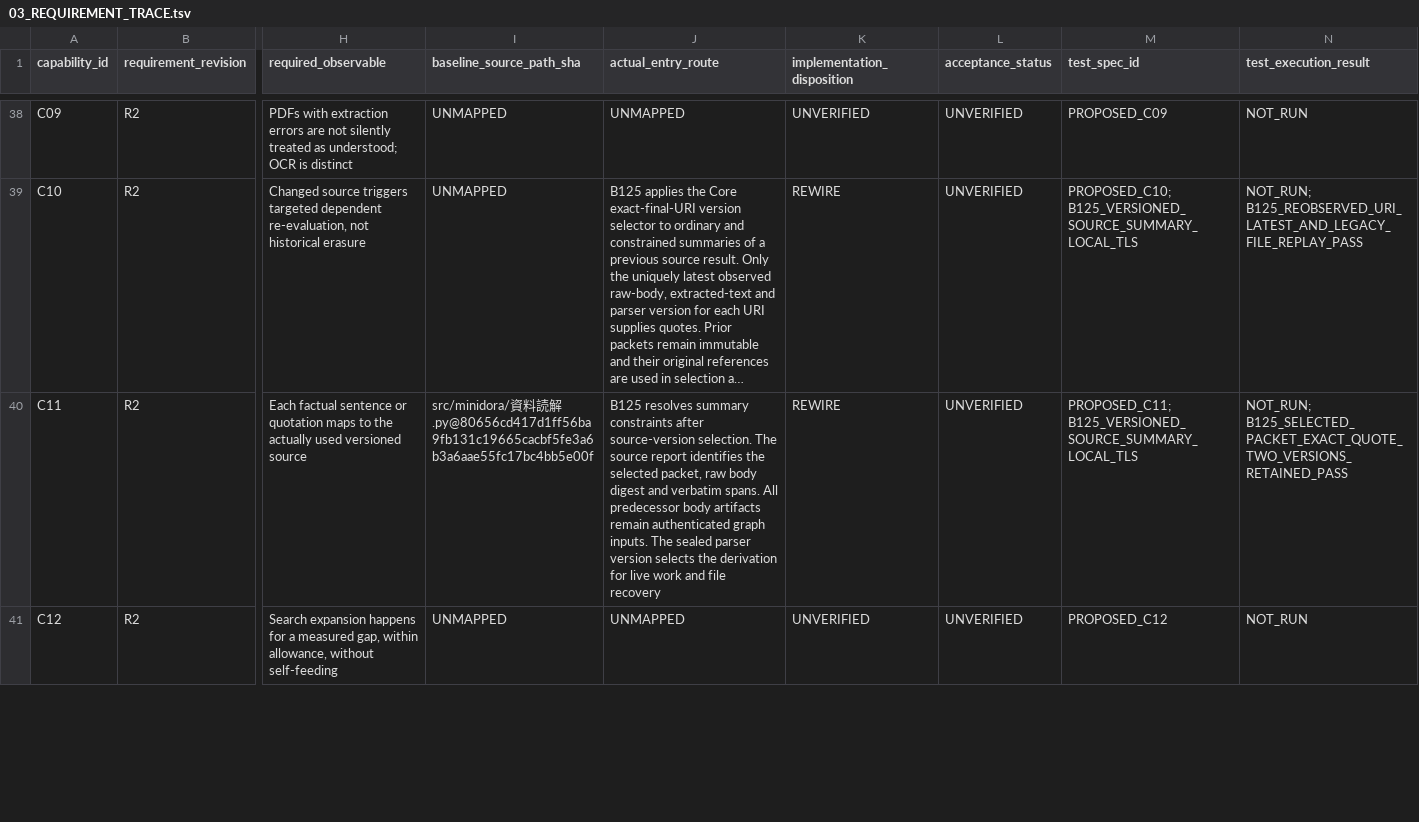
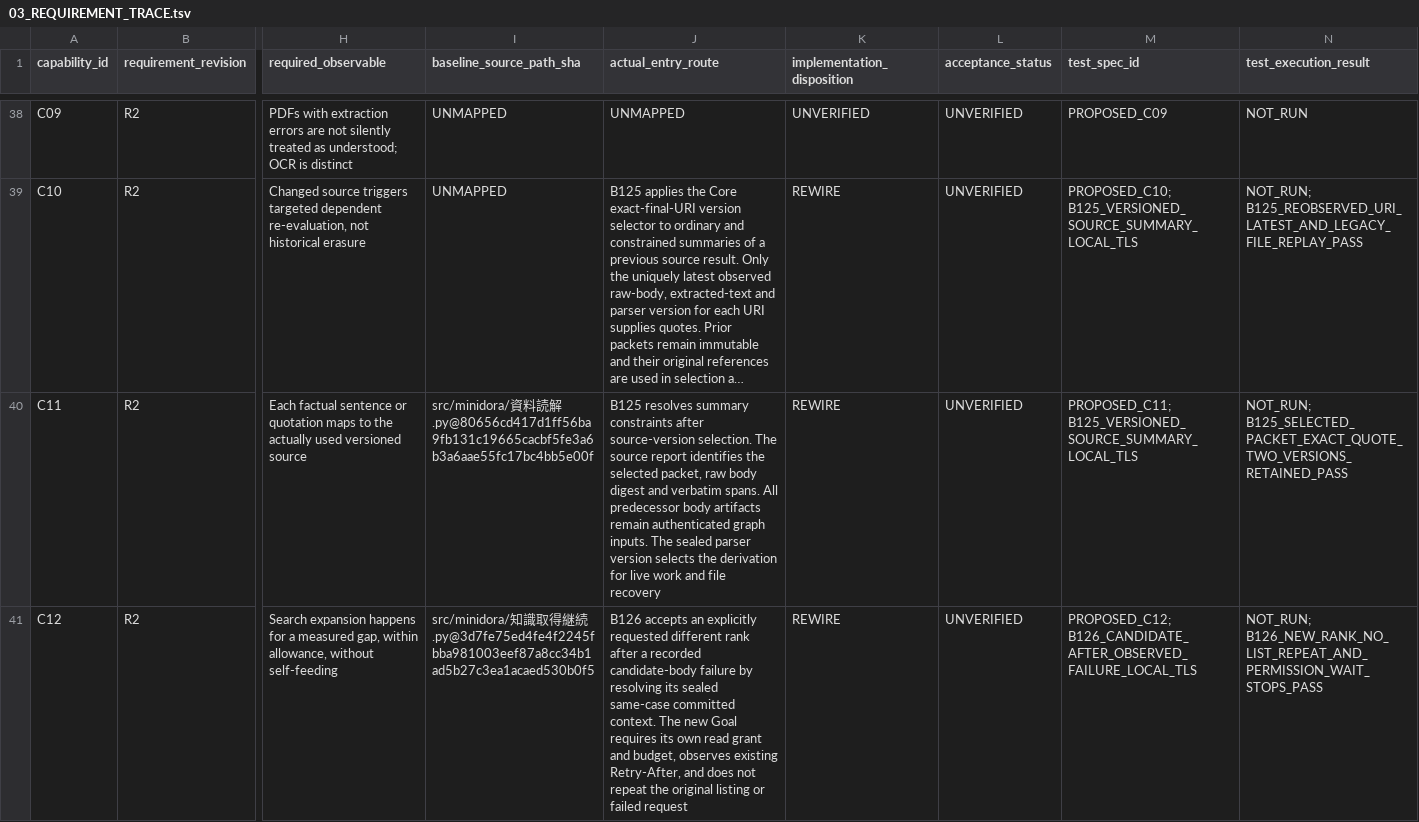
Before and after one commit to gatchimuchio/MINIDORA-BETA, a TSV file: docs/redesign/03_REQUIREMENT_TRACE.tsv, drawn as a sheet; only a part is shown, gaps mark what is left out; long unchanged cells end in …; the diff covers the shown part only; the diff names each change by its address in the sheet, - before the commit and + after, or states it on an @@ line.

```diff
--- a/docs/redesign/03_REQUIREMENT_TRACE.tsv
+++ b/docs/redesign/03_REQUIREMENT_TRACE.tsv
-I41 (baseline_source_path_sha): UNMAPPED
+I41 (baseline_source_path_sha): src/minidora/知識取得継続.py@3d7fe75ed4fe4f2245fbba981003eef87a8cc34b1ad5b27c3ea1acaed530b0f5
-J41 (actual_entry_route): UNMAPPED
+J41 (actual_entry_route): B126 accepts an explicitly requested different rank after a recorded candidate-body failure by resolving its sealed same-case committed context. The new Goal requires its own read grant and budget, observes existing Retry-After, and does not repeat the original listing or failed request
-K41 (implementation_disposition): UNVERIFIED
+K41 (implementation_disposition): REWIRE
-M41 (test_spec_id): PROPOSED_C12
+M41 (test_spec_id): PROPOSED_C12; B126_CANDIDATE_AFTER_OBSERVED_FAILURE_LOCAL_TLS
-N41 (test_execution_result): NOT_RUN
+N41 (test_execution_result): NOT_RUN; B126_NEW_RANK_NO_LIST_REPEAT_AND_PERMISSION_WAIT_STOPS_PASS
```
Also changed, not shown: 6 edited cells elsewhere in this file, rust/audit/source_contract_reviews.tsv, 5 other files.
